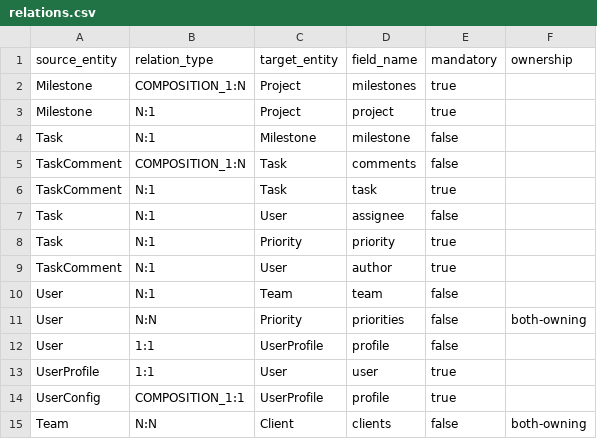
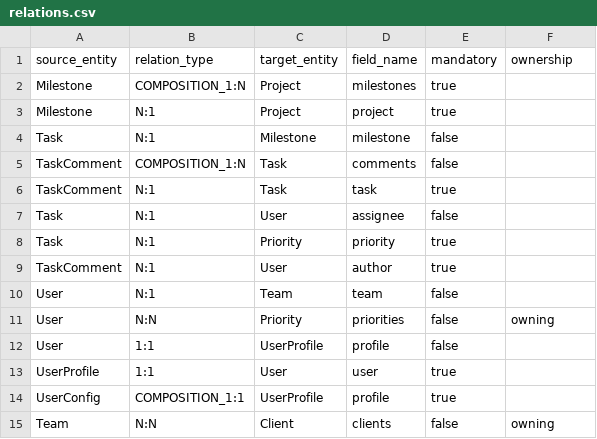
Before and after one commit to florintanasa/agilepm, a CSV file: relations.csv, drawn as a sheet.

Commit message:
Change: N:N ownership to owning instead of both-owning
- User-Priority: User has JoinTable + multiSelectComboBoxPicker, Priority has mappedBy + readOnly dataGrid
- Team-Client: Team has JoinTable + multiSelectComboBoxPicker, Client has mappedBy + readOnly dataGrid

```diff
--- a/relations.csv
+++ b/relations.csv
@@ -10,3 +10,3 @@ TaskComment,N:1,User,author,true,
 User,N:1,Team,team,false,
-User,N:N,Priority,priorities,false,both-owning
+User,N:N,Priority,priorities,false,owning
 User,1:1,UserProfile,profile,false,
@@ -14,2 +14,2 @@ UserProfile,1:1,User,user,true,
 UserConfig,COMPOSITION_1:1,UserProfile,profile,true,
-Team,N:N,Client,clients,false,both-owning
+Team,N:N,Client,clients,false,owning
```
